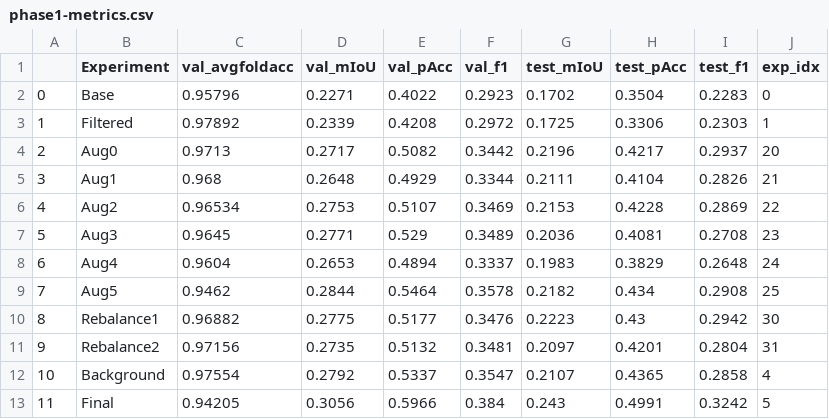
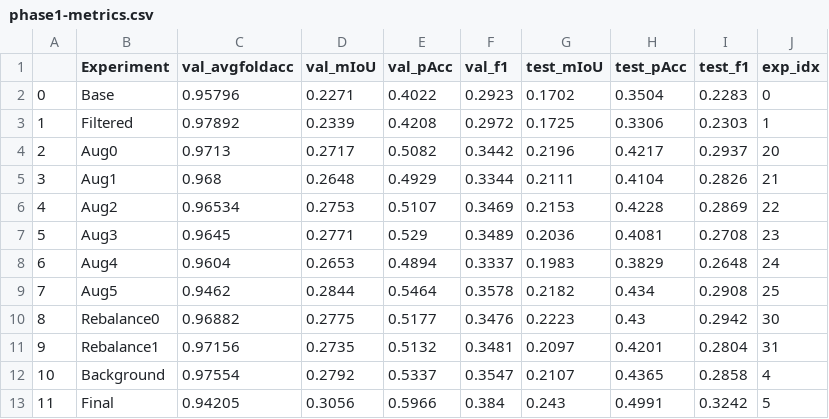
Before and after one commit to norlab-ulaval/droneSegmentation, a CSV file: lowAltitude_classification/results/phase1/phase1-metrics.csv, drawn as a sheet.

```diff
--- a/lowAltitude_classification/results/phase1/phase1-metrics.csv
+++ b/lowAltitude_classification/results/phase1/phase1-metrics.csv
@@ -9,4 +9,4 @@
 7,Aug5,0.9462,0.2844,0.5464,0.3578,0.2182,0.434,0.2908,25
-8,Rebalance1,0.96882,0.2775,0.5177,0.3476,0.2223,0.43,0.2942,30
-9,Rebalance2,0.97156,0.2735,0.5132,0.3481,0.2097,0.4201,0.2804,31
+8,Rebalance0,0.96882,0.2775,0.5177,0.3476,0.2223,0.43,0.2942,30
+9,Rebalance1,0.97156,0.2735,0.5132,0.3481,0.2097,0.4201,0.2804,31
 10,Background,0.97554,0.2792,0.5337,0.3547,0.2107,0.4365,0.2858,4
```
Also changed, not shown: lowAltitude_classification/results/phase2/patchsize/metrics-patch-overlap.csv, 6 other files.
